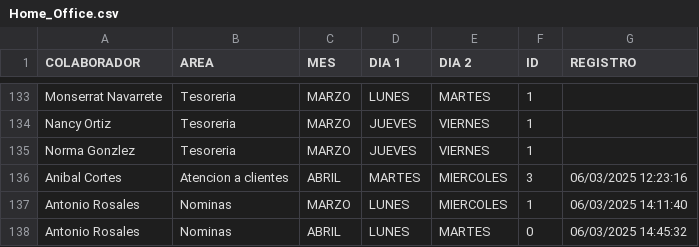
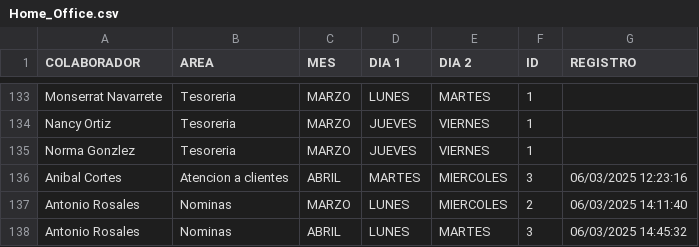
Before and after one commit to BM1012/AsistenciasTV, a CSV file: Home_Office.csv, drawn as a sheet; only a part is shown, gaps mark what is left out.

Commit message:
Actualización automática del archivo

```diff
--- a/Home_Office.csv
+++ b/Home_Office.csv
@@ -136,3 +136,3 @@ Norma Gonzlez,Tesoreria,MARZO,JUEVES,VIERNES,1,
 Anibal Cortes,Atencion a clientes,ABRIL,MARTES,MIERCOLES,3,06/03/2025 12:23:16
-Antonio Rosales,Nominas,MARZO,LUNES,MIERCOLES,1,06/03/2025 14:11:40
-Antonio Rosales,Nominas,ABRIL,LUNES,MARTES,0,06/03/2025 14:45:32
+Antonio Rosales,Nominas,MARZO,LUNES,MIERCOLES,2,06/03/2025 14:11:40
+Antonio Rosales,Nominas,ABRIL,LUNES,MARTES,3,06/03/2025 14:45:32
```
